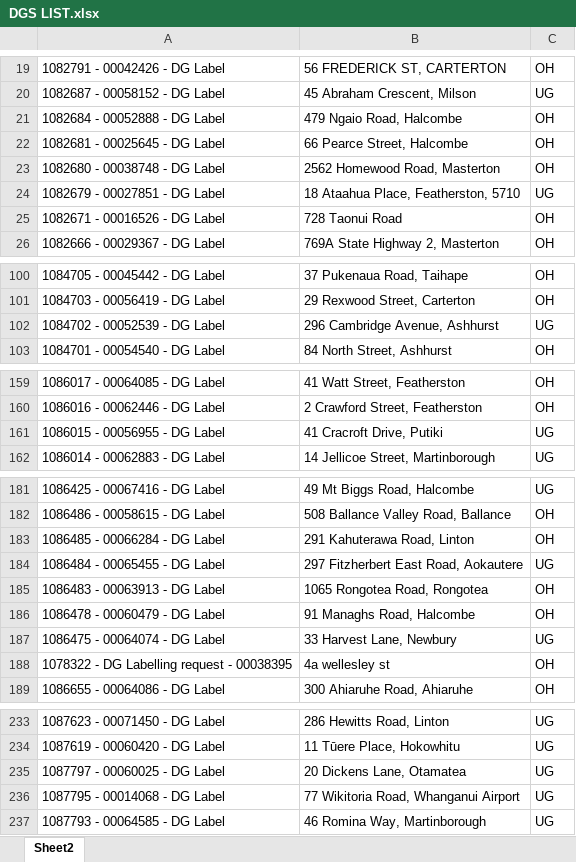
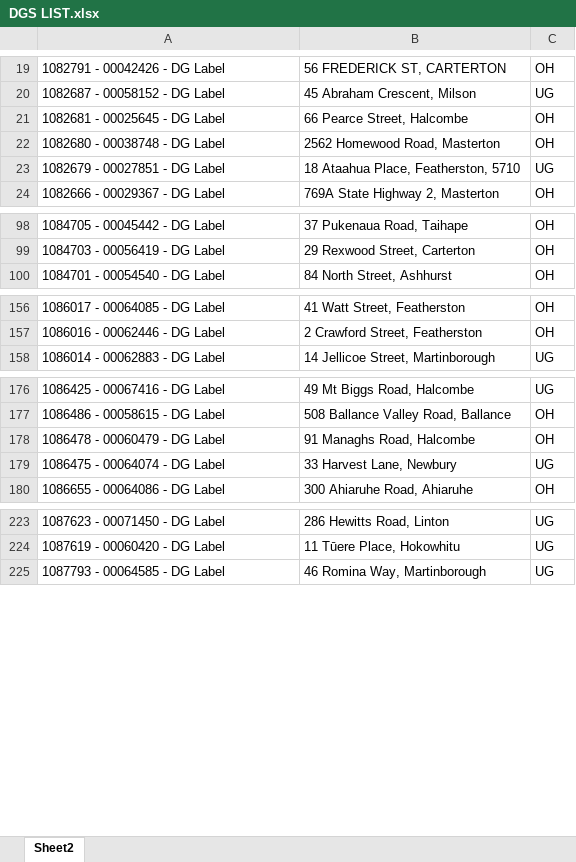
Before and after one commit to Cha-NPE/DG-Map, an Excel workbook: DGS LIST.xlsx, sheet Sheet2, drawn as a sheet; only a part is shown, gaps mark what is left out; values as stored, in another font and other column widths than the file's, no borders; conditional formats not drawn; the diff covers the shown part only; the diff names each change by its address in the sheet, - before the commit and + after, or states it on an @@ line.

```diff
--- a/DGS LIST.xlsx (sheet Sheet2)
+++ b/DGS LIST.xlsx (sheet Sheet2)
-row 21: 1082684 - 00052888 - DG Label | 479 Ngaio Road, Halcombe | OH
-row 25: 1082671 - 00016526 - DG Label | 728 Taonui Road | OH
-row 102: 1084702 - 00052539 - DG Label | 296 Cambridge Avenue, Ashhurst | UG
-row 161: 1086015 - 00056955 - DG Label | 41 Cracroft Drive, Putiki | UG
-row 183: 1086485 - 00066284 - DG Label | 291 Kahuterawa Road, Linton | OH
-row 184: 1086484 - 00065455 - DG Label | 297 Fitzherbert East Road, Aokautere | UG
-row 185: 1086483 - 00063913 - DG Label | 1065 Rongotea Road, Rongotea | OH
-row 188: 1078322 - DG Labelling request - 00038395 | 4a wellesley st | OH
-row 235: 1087797 - 00060025 - DG Label | 20 Dickens Lane, Otamatea | UG
-row 236: 1087795 - 00014068 - DG Label | 77 Wikitoria Road, Whanganui Airport | UG
```
Also changed, not shown: 3 removed rows elsewhere in this sheet.
